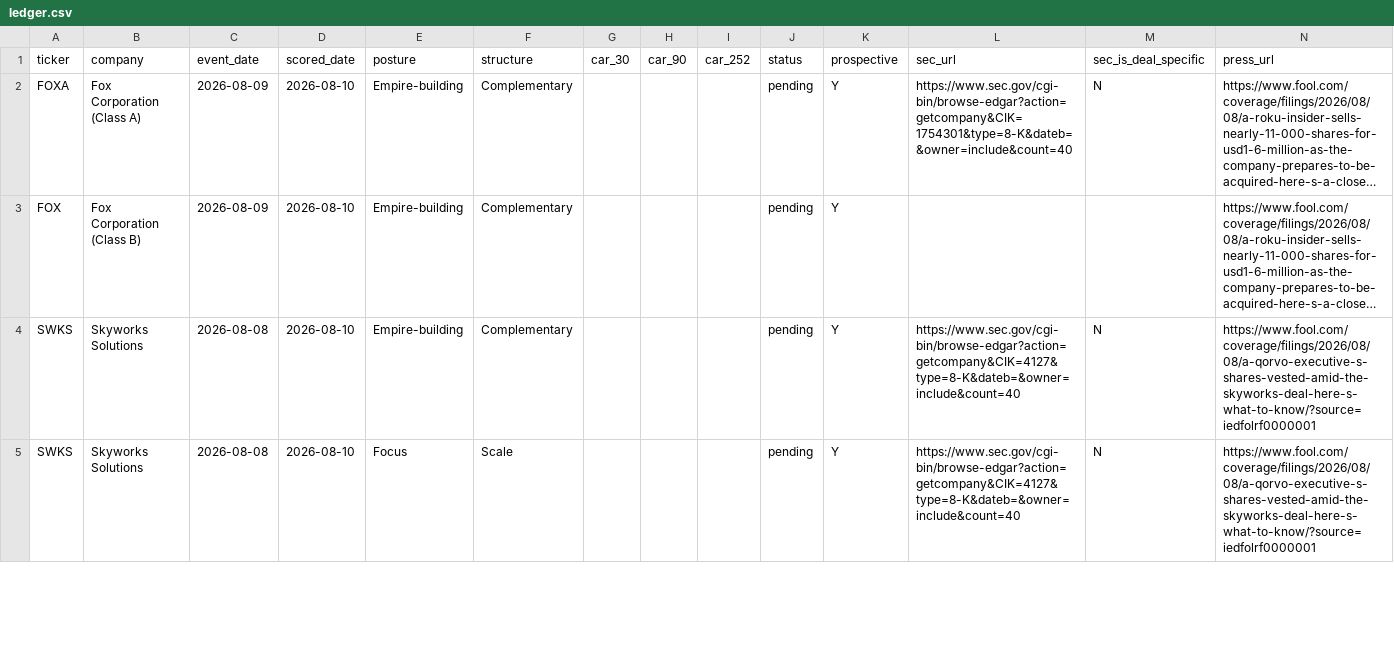
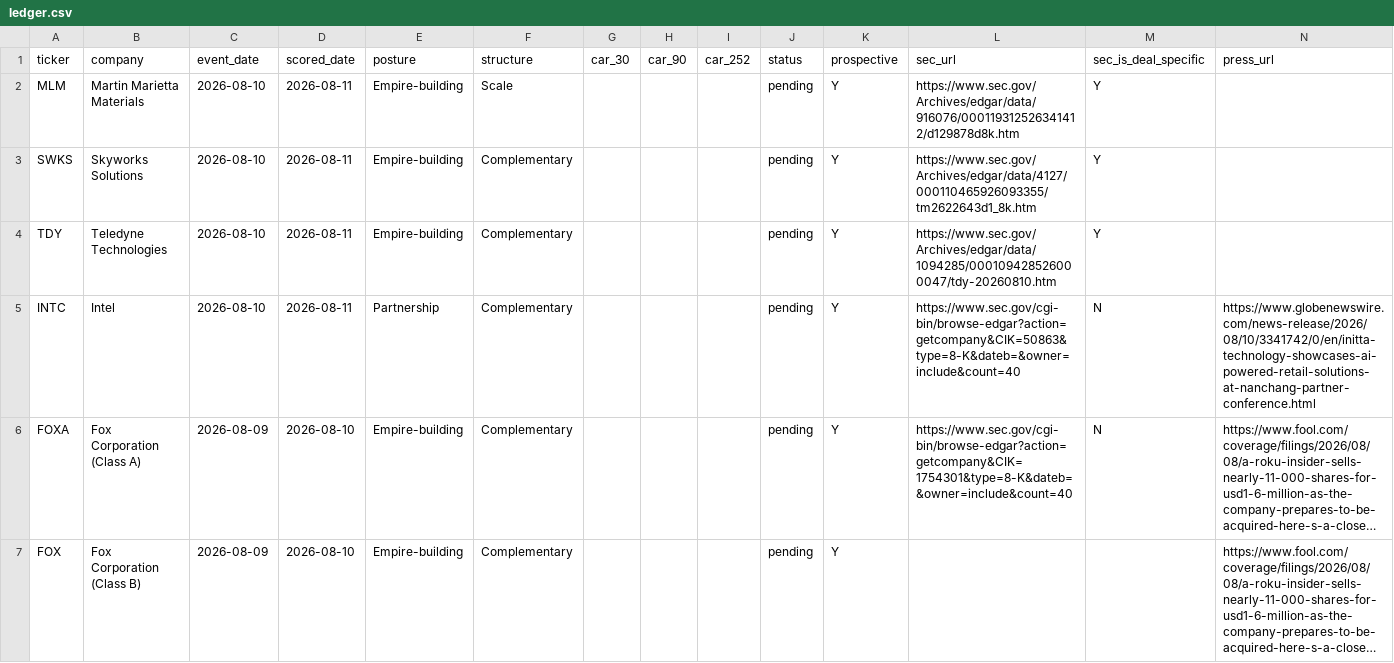
Before and after one commit to DealmakersDigest/deal-ledger, a CSV file: ledger.csv, drawn as a sheet; only a part is shown; the shorter side is filled out with more unchanged rows; long unchanged cells end in …; the diff names each change by its address in the sheet, - before the commit and + after, or states it on an @@ line.

Commit message:
ledger: nightly update 2026-08-11

```diff
--- a/ledger.csv
+++ b/ledger.csv
+row 2: MLM | Martin Marietta Materials | 2026-08-10 | 2026-08-11 | Empire-building | Scale |  |  |  | pending | Y | https://www.sec.gov/Archives/edgar/data/916076/000119312526341412/d129878d8k.htm | Y
+row 3: SWKS | Skyworks Solutions | 2026-08-10 | 2026-08-11 | Empire-building | Complementary |  |  |  | pending | Y | https://www.sec.gov/Archives/edgar/data/4127/000110465926093355/tm2622643d1_8k.htm | Y
+row 4: TDY | Teledyne Technologies | 2026-08-10 | 2026-08-11 | Empire-building | Complementary |  |  |  | pending | Y | https://www.sec.gov/Archives/edgar/data/1094285/000109428526000047/tdy-20260810.htm | Y
+row 5: INTC | Intel | 2026-08-10 | 2026-08-11 | Partnership | Complementary |  |  |  | pending | Y | https://www.sec.gov/cgi-bin/browse-edgar?action=getcompany&CIK=50863&type=8-K&dateb=&owner=include&count=40 | N | https://www.globenewswire.com/news-release/2026/08/10/3341742/0/en/initta-technology-showcases-ai-powered-retail-solutions-at-nanchang-partner-conference.html
```
Also changed, not shown: 2 other files.
